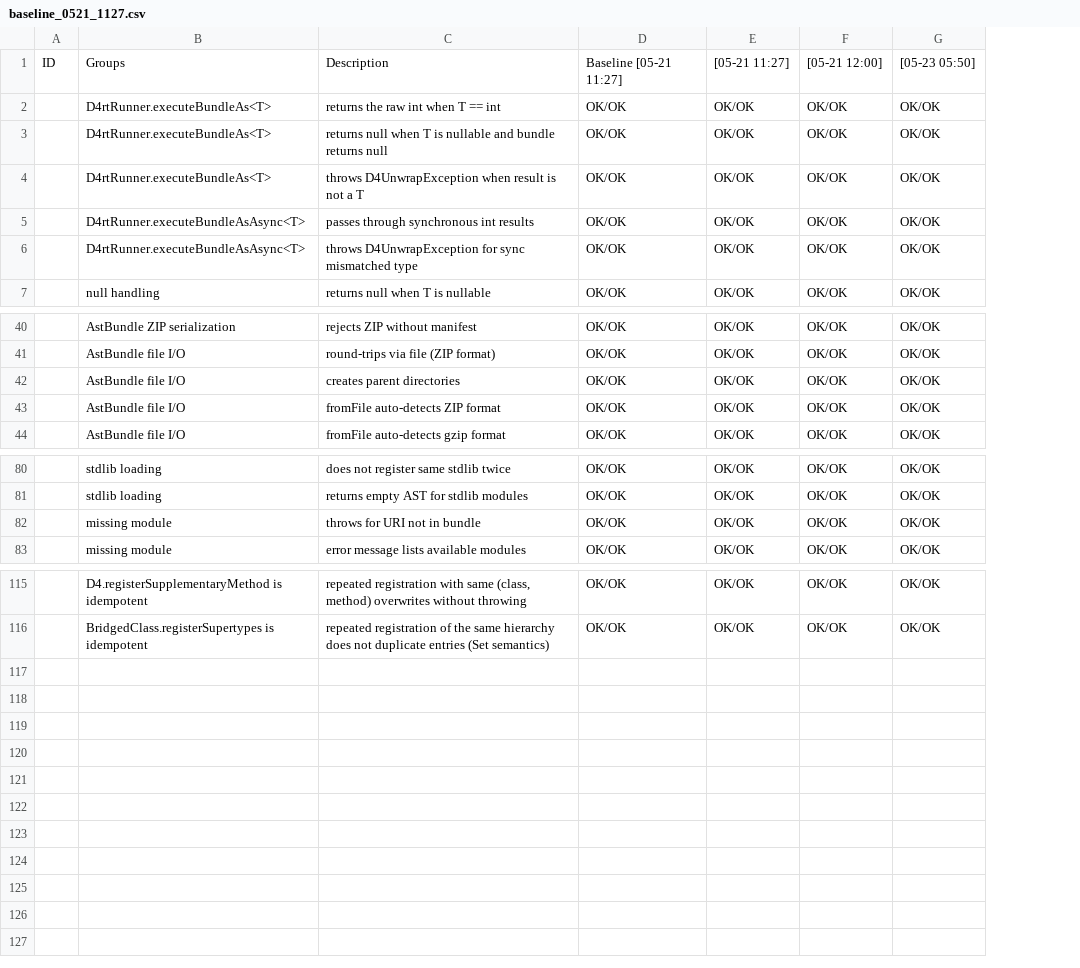
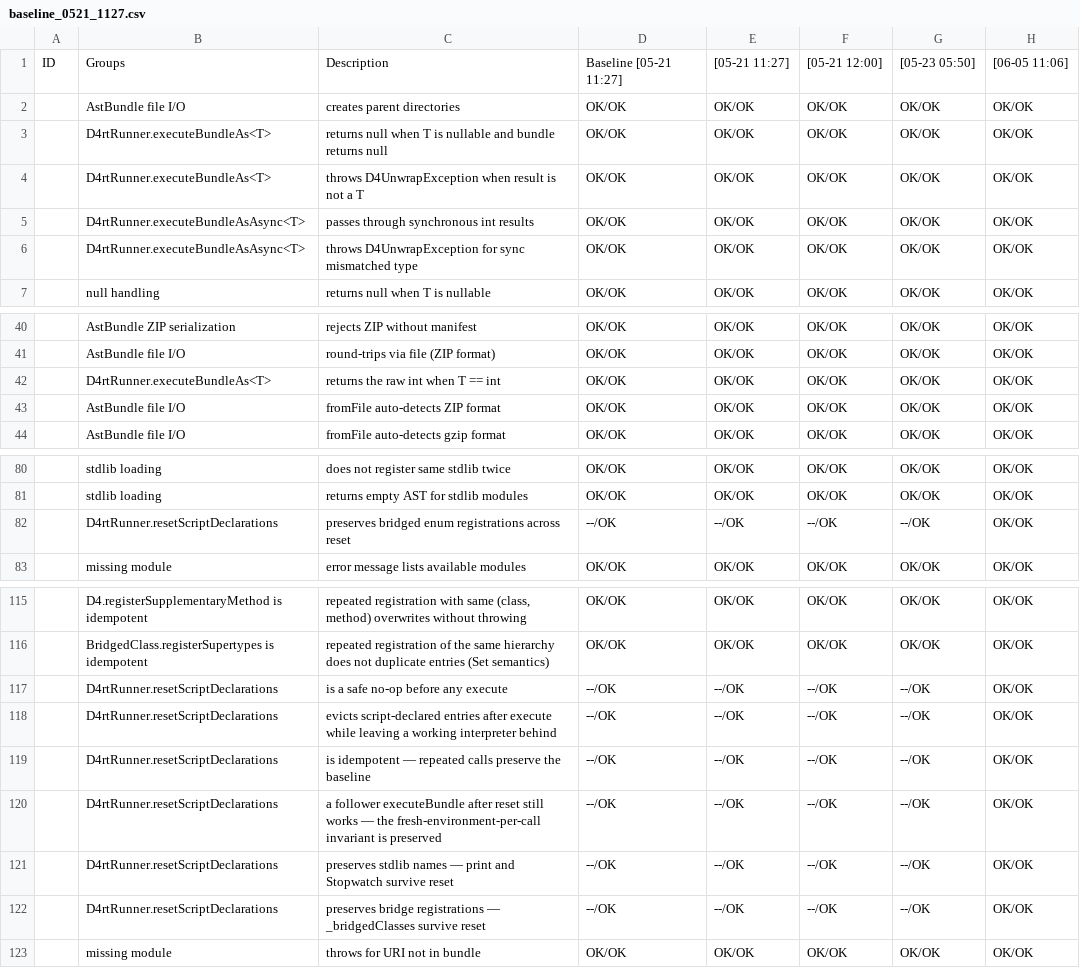
Before and after one commit to al-the-bear/tom_d4rt, a CSV file: tom_d4rt_ast/doc/baseline_0521_1127.csv, drawn as a sheet; only a part is shown, gaps mark what is left out; the diff names each change by its address in the sheet, - before the commit and + after, or states it on an @@ line.

```diff
--- a/tom_d4rt_ast/doc/baseline_0521_1127.csv
+++ b/tom_d4rt_ast/doc/baseline_0521_1127.csv
+column H, row 1: [06-05 11:06]; rows 3-7: all OK/OK; rows 40-41: OK/OK | OK/OK; rows 43-44: OK/OK | OK/OK; rows 80-81: OK/OK | OK/OK; row 83: OK/OK; rows 115-116: OK/OK | OK/OK
@@ row 42 moved to row 2: AstBundle file I/O @@
@@ row 2 moved to row 42: D4rtRunner.executeBundleAs<T> @@
+row 82:  | D4rtRunner.resetScriptDeclarations | preserves bridged enum registrations across reset | --/OK | --/OK | --/OK | --/OK | OK/OK
+row 117:  | D4rtRunner.resetScriptDeclarations | is a safe no-op before any execute | --/OK | --/OK | --/OK | --/OK | OK/OK
+row 118:  | D4rtRunner.resetScriptDeclarations | evicts script-declared entries after execute while leaving a working interpreter behind | --/OK | --/OK | --/OK | --/OK | OK/OK
+row 119:  | D4rtRunner.resetScriptDeclarations | is idempotent — repeated calls preserve the baseline | --/OK | --/OK | --/OK | --/OK | OK/OK
+row 120:  | D4rtRunner.resetScriptDeclarations | a follower executeBundle after reset still works — the fresh-environment-per-call invariant is preserved | --/OK | --/OK | --/OK | --/OK | OK/OK
+row 121:  | D4rtRunner.resetScriptDeclarations | preserves stdlib names — print and Stopwatch survive reset | --/OK | --/OK | --/OK | --/OK | OK/OK
+row 122:  | D4rtRunner.resetScriptDeclarations | preserves bridge registrations — _bridgedClasses survive reset | --/OK | --/OK | --/OK | --/OK | OK/OK
@@ row 82 moved to row 123: missing module @@
```
Also changed, not shown: tom_d4rt_dcli/doc/baseline_0422_2007.csv, 58 other files.
